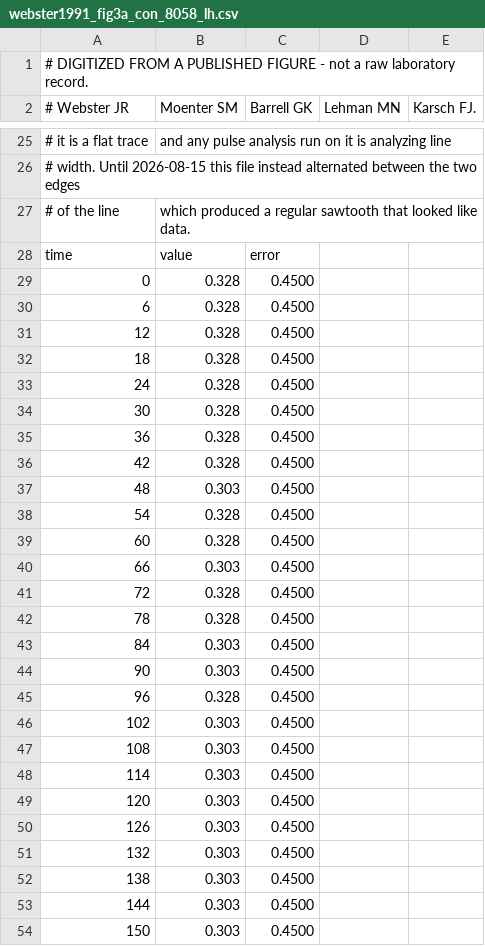
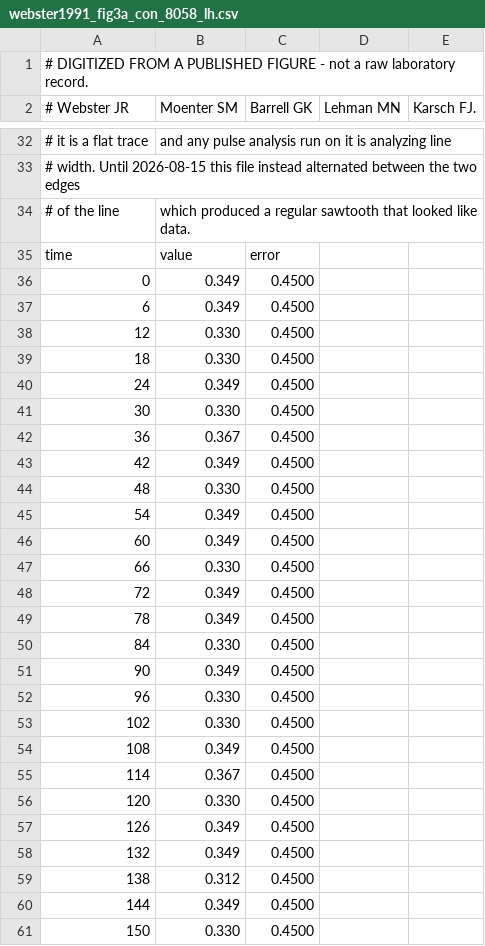
Before and after one commit to syncytium2/no_peak, a CSV file: data/digitized/webster1991_fig3a_con_8058_lh.csv, drawn as a sheet; only a part is shown, gaps mark what is left out; the diff covers the shown part only.

```diff
--- a/data/digitized/webster1991_fig3a_con_8058_lh.csv
+++ b/data/digitized/webster1991_fig3a_con_8058_lh.csv
@@ -28,27 +35,27 @@
 time,value,error
-0,0.328,0.4500
-6,0.328,0.4500
-12,0.328,0.4500
-18,0.328,0.4500
-24,0.328,0.4500
-30,0.328,0.4500
-36,0.328,0.4500
-42,0.328,0.4500
-48,0.303,0.4500
-54,0.328,0.4500
-60,0.328,0.4500
-66,0.303,0.4500
-72,0.328,0.4500
-78,0.328,0.4500
-84,0.303,0.4500
-90,0.303,0.4500
-96,0.328,0.4500
-102,0.303,0.4500
-108,0.303,0.4500
-114,0.303,0.4500
-120,0.303,0.4500
-126,0.303,0.4500
-132,0.303,0.4500
-138,0.303,0.4500
-144,0.303,0.4500
-150,0.303,0.4500
+0,0.349,0.4500
+6,0.349,0.4500
+12,0.330,0.4500
+18,0.330,0.4500
+24,0.349,0.4500
+30,0.330,0.4500
+36,0.367,0.4500
+42,0.349,0.4500
+48,0.330,0.4500
+54,0.349,0.4500
+60,0.349,0.4500
+66,0.330,0.4500
+72,0.349,0.4500
+78,0.349,0.4500
+84,0.330,0.4500
+90,0.349,0.4500
+96,0.330,0.4500
+102,0.330,0.4500
+108,0.349,0.4500
+114,0.367,0.4500
+120,0.330,0.4500
+126,0.349,0.4500
+132,0.349,0.4500
+138,0.312,0.4500
+144,0.349,0.4500
+150,0.330,0.4500
```
Also changed, not shown: 7 added rows and 38 edited cells elsewhere in this file, data/digitized/webster1991_fig3a_con_8058_gnrh.csv, data/digitized/webster1991_fig3b_thx_8067_gnrh.csv, 21 other files.
